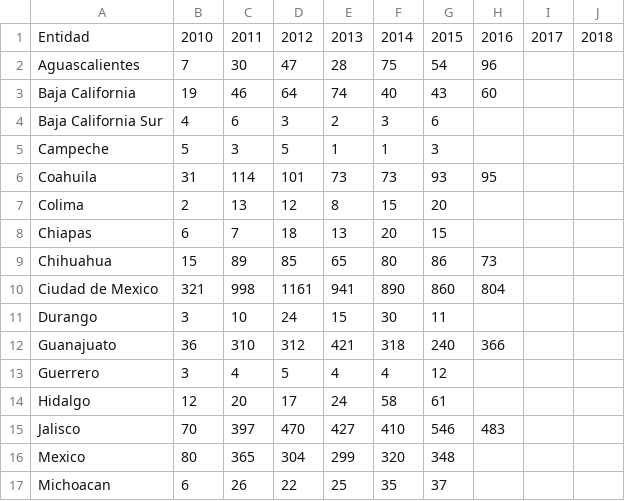
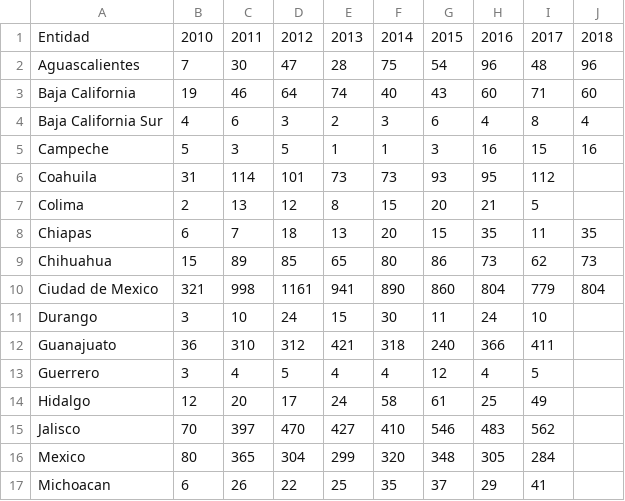
Before and after one commit to luislortega/Talentland_2019_private, a CSV file: procesamiento_python/impi_data/patentes.csv, drawn as a sheet; only a part is shown; the diff covers the shown part only.

Commit message:
Minado del 2017 en patentes de Mexico

```diff
--- a/procesamiento_python/impi_data/patentes.csv
+++ b/procesamiento_python/impi_data/patentes.csv
@@ -1,17 +1,17 @@
 Entidad,2010,2011,2012,2013,2014,2015,2016,2017,2018
-Aguascalientes,7,30,47,28,75,54,96,,
-Baja California,19,46,64,74,40,43,60,,
-Baja California Sur,4,6,3,2,3,6,,,
-Campeche,5,3,5,1,1,3,,,
-Coahuila ,31,114,101,73,73,93,95,,
-Colima,2,13,12,8,15,20,,,
-Chiapas,6,7,18,13,20,15,,,
-Chihuahua,15,89,85,65,80,86,73,,
-Ciudad de Mexico,321,998,1161,941,890,860,804,,
-Durango,3,10,24,15,30,11,,,
-Guanajuato,36,310,312,421,318,240,366,,
-Guerrero,3,4,5,4,4,12,,,
-Hidalgo,12,20,17,24,58,61,,,
-Jalisco,70,397,470,427,410,546,483,,
-Mexico,80,365,304,299,320,348,,,
-Michoacan,6,26,22,25,35,37,,,
+Aguascalientes,7,30,47,28,75,54,96,48,96
+Baja California,19,46,64,74,40,43,60,71,60
+Baja California Sur,4,6,3,2,3,6,4,8,4
+Campeche,5,3,5,1,1,3,16,15,16
+Coahuila ,31,114,101,73,73,93,95,112,
+Colima,2,13,12,8,15,20,21,5,
+Chiapas,6,7,18,13,20,15,35,11,35
+Chihuahua,15,89,85,65,80,86,73,62,73
+Ciudad de Mexico,321,998,1161,941,890,860,804,779,804
+Durango,3,10,24,15,30,11,24,10,
+Guanajuato,36,310,312,421,318,240,366,411,
+Guerrero,3,4,5,4,4,12,4,5,
+Hidalgo,12,20,17,24,58,61,25,49,
+Jalisco,70,397,470,427,410,546,483,562,
+Mexico,80,365,304,299,320,348,305,284,
+Michoacan,6,26,22,25,35,37,29,41,
```
Also changed, not shown: 25 edited cells elsewhere in this file.
